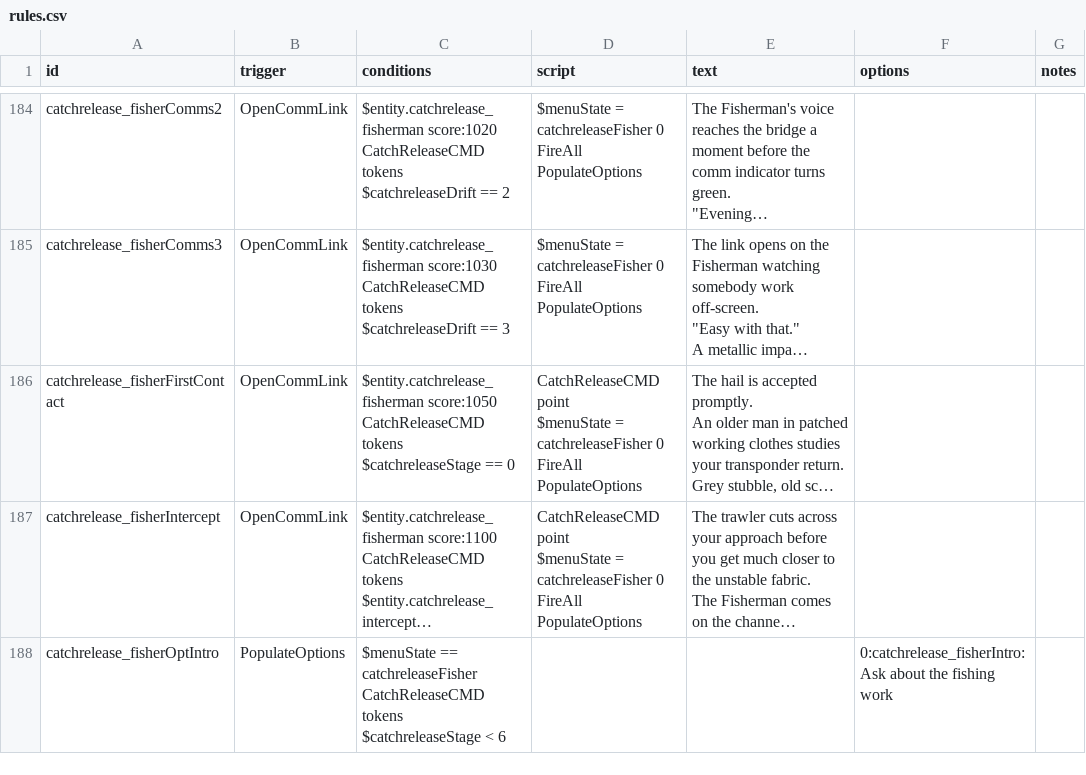
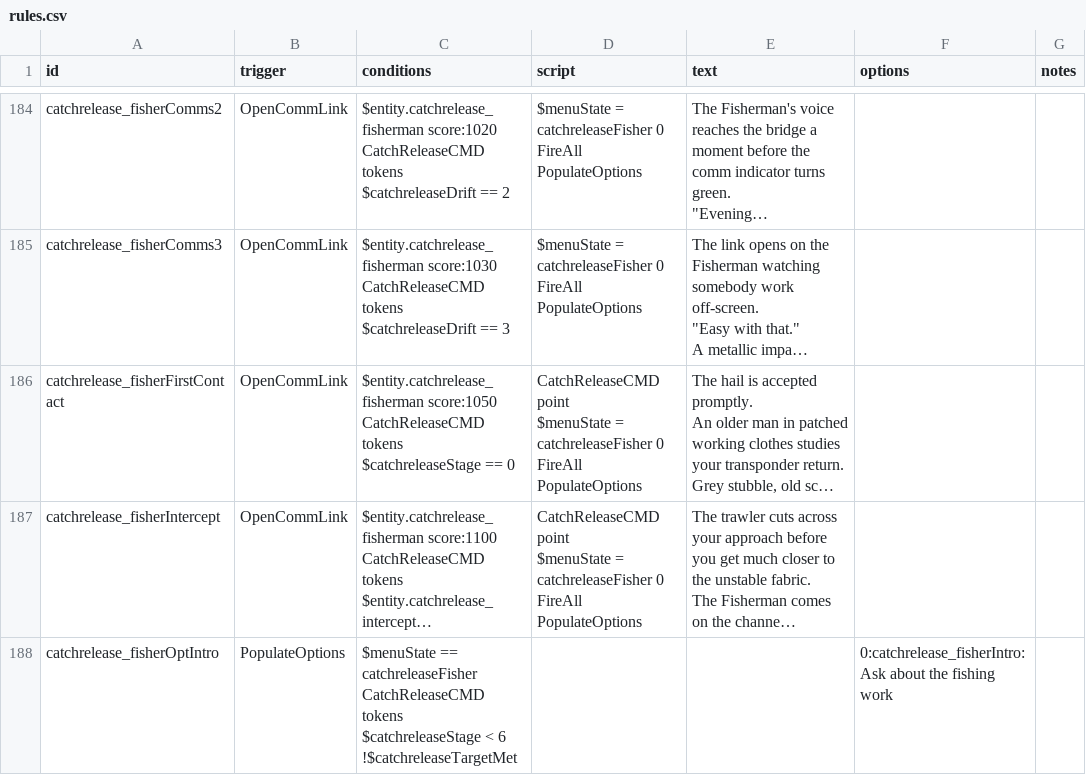
Before and after one commit to SirHartley/Catch.Release, a CSV file: data/campaign/rules.csv, drawn as a sheet; only a part is shown, gaps mark what is left out; long unchanged cells end in …; ↵ is a line break in a cell; the diff covers the shown part only; the diff names each change by its address in the sheet, - before the commit and + after, or states it on an @@ line.

```diff
--- a/data/campaign/rules.csv
+++ b/data/campaign/rules.csv
-C188 (conditions): …< 6
+C188 (conditions): …< 6 ↵ !$catchreleaseTargetMet
```
Also changed, not shown: 1 added row and 5 edited cells elsewhere in this file, 1 other file.
